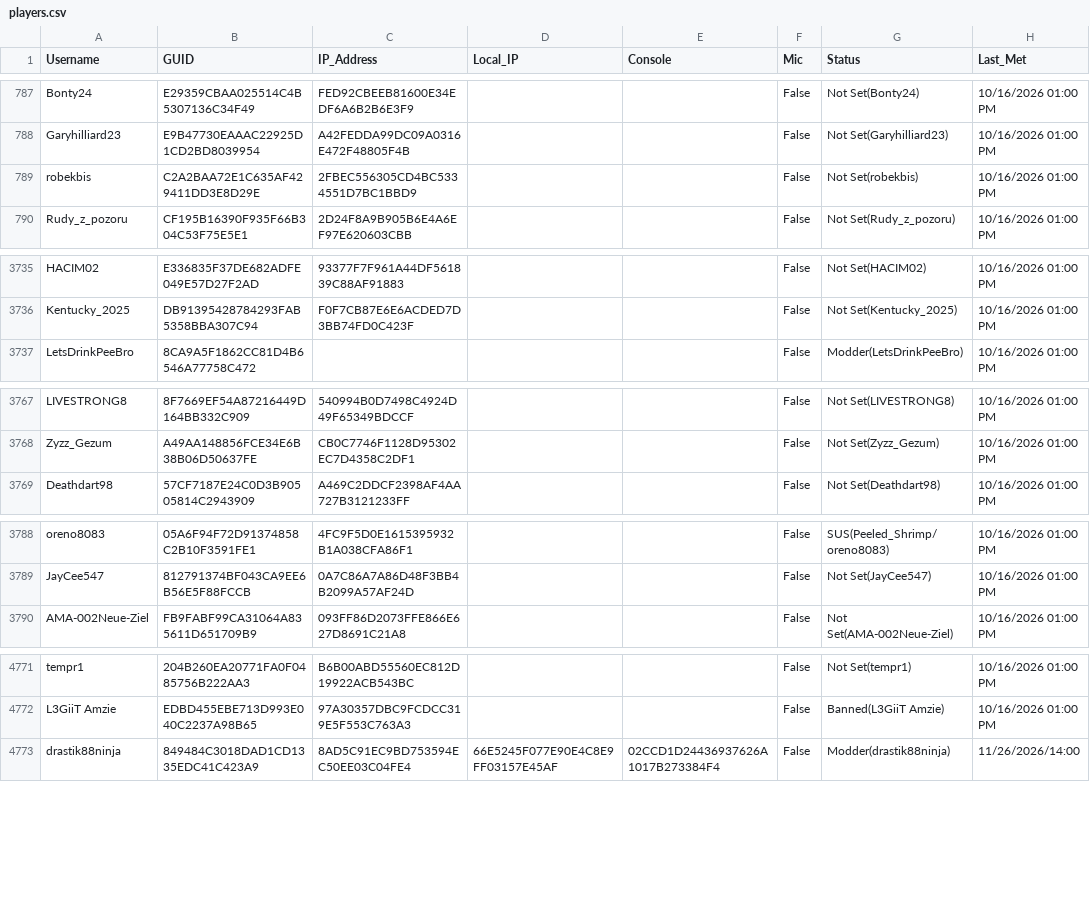
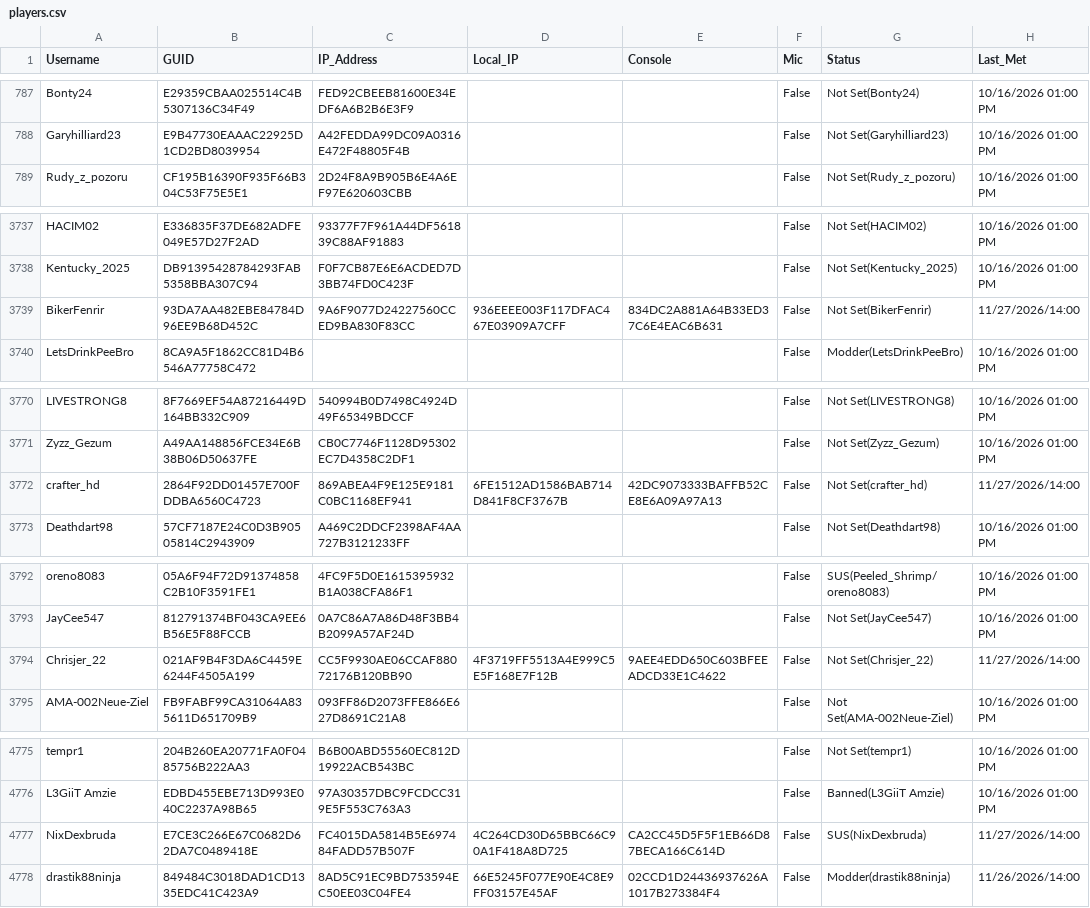
Before and after one commit to griffew/MW2Players, a CSV file: players.csv, drawn as a sheet; only a part is shown, gaps mark what is left out; removed rows and columns are numbered as before the commit, all else as after; the diff covers the shown part only; the diff names each change by its address in the sheet, - before the commit and + after, or states it on an @@ line.

```diff
--- a/players.csv
+++ b/players.csv
-row 789: robekbis | C2A2BAA72E1C635AF429411DD3E8D29E | 2FBEC556305CD4BC5334551D7BC1BBD9 |  |  | False | Not Set(robekbis) | 10/16/2026 01:00 PM
+row 3739: BikerFenrir | 93DA7AA482EBE84784D96EE9B68D452C | 9A6F9077D24227560CCED9BA830F83CC | 936EEEE003F117DFAC467E03909A7CFF | 834DC2A881A64B33ED37C6E4EAC6B631 | False | Not Set(BikerFenrir) | 11/27/2026/14:00
+row 3772: crafter_hd | 2864F92DD01457E700FDDBA6560C4723 | 869ABEA4F9E125E9181C0BC1168EF941 | 6FE1512AD1586BAB714D841F8CF3767B | 42DC9073333BAFFB52CE8E6A09A97A13 | False | Not Set(crafter_hd) | 11/27/2026/14:00
+row 3794: Chrisjer_22 | 021AF9B4F3DA6C4459E6244F4505A199 | CC5F9930AE06CCAF88072176B120BB90 | 4F3719FF5513A4E999C5E5F168E7F12B | 9AEE4EDD650C603BFEEADCD33E1C4622 | False | Not Set(Chrisjer_22) | 11/27/2026/14:00
+row 4777: NixDexbruda | E7CE3C266E67C0682D62DA7C0489418E | FC4015DA5814B5E697484FADD57B507F | 4C264CD30D65BBC66C90A1F418A8D725 | CA2CC45D5F5F1EB66D87BECA166C614D | False | SUS(NixDexbruda) | 11/27/2026/14:00
```
Also changed, not shown: 6 added rows, 4 removed rows and 13 edited cells elsewhere in this file.
